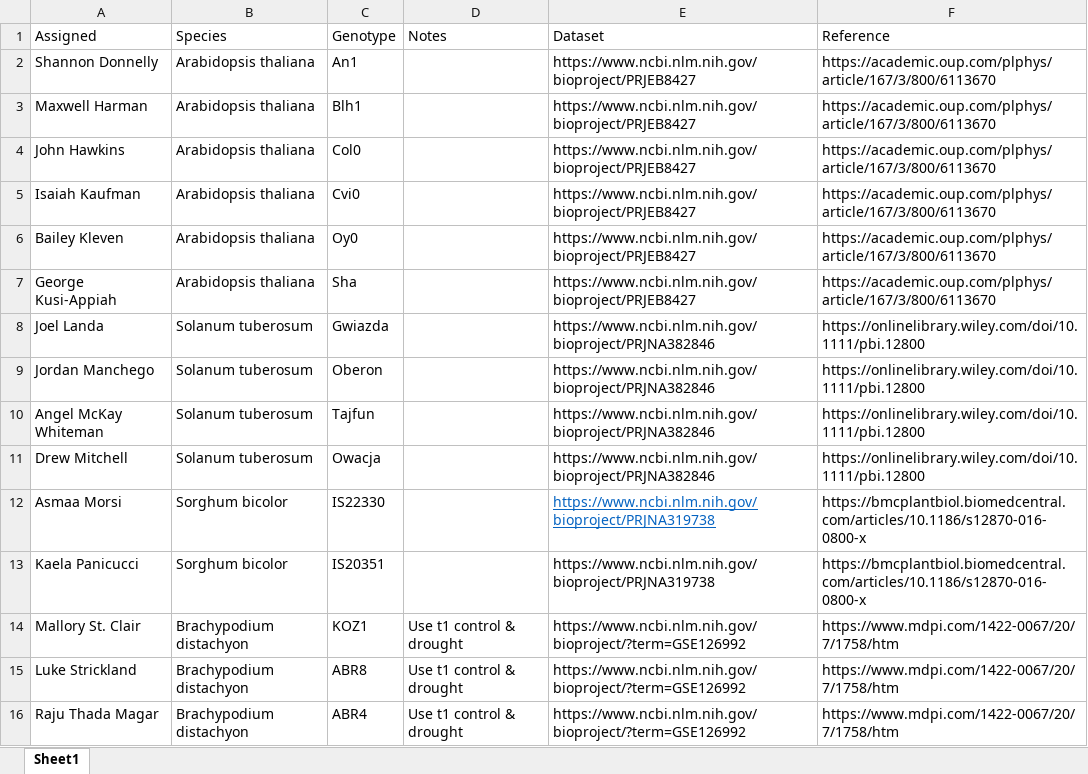
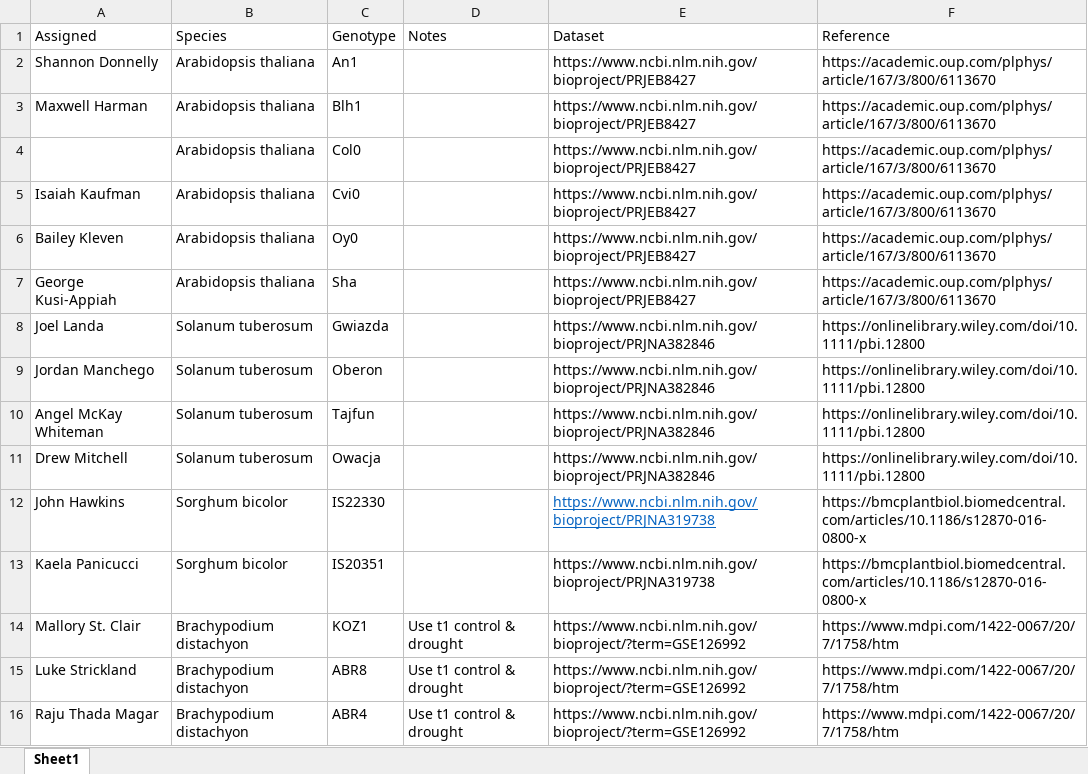
Before and after one commit to niederhuth/PLB812, an Excel workbook: lab_assignments/assignment1/Datasets.xlsx, sheet Sheet1, drawn as a sheet; values as stored, in another font and other column widths than the file's, no borders; the diff names each change by its address in the sheet, - before the commit and + after, or states it on an @@ line.

```diff
--- a/lab_assignments/assignment1/Datasets.xlsx (sheet Sheet1)
+++ b/lab_assignments/assignment1/Datasets.xlsx (sheet Sheet1)
-A4 (Assigned): John Hawkins
+A4 (Assigned): (empty)
-A12 (Assigned): Asmaa Morsi
+A12 (Assigned): John Hawkins
```
Also changed, not shown: 2 other files.
